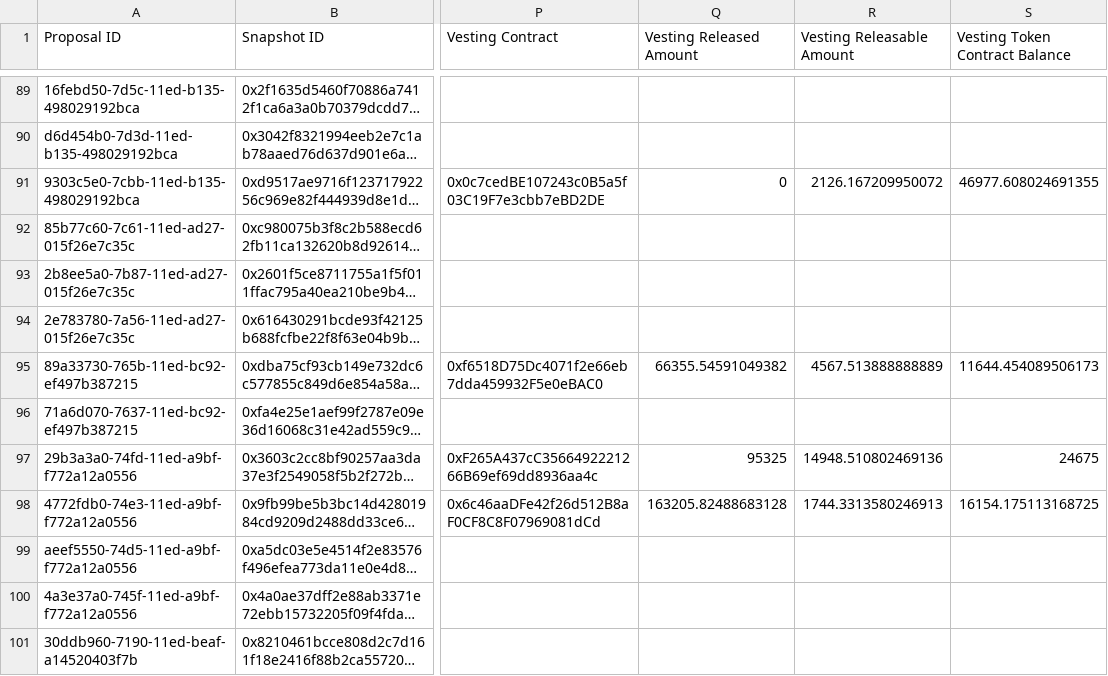
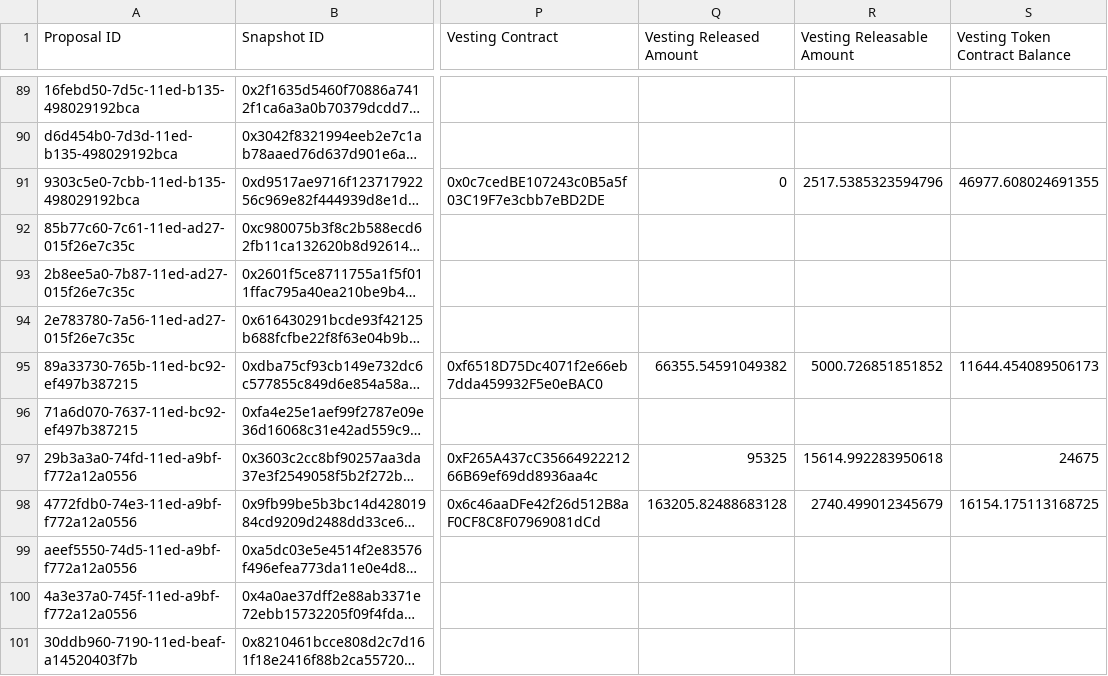
Before and after one commit to 1emu/transparency, a CSV file: grants.csv, drawn as a sheet; only a part is shown, gaps mark what is left out; long unchanged cells end in …; the diff covers the shown part only; the diff names each change by its address in the sheet, - before the commit and + after, or states it on an @@ line.

```diff
--- a/grants.csv
+++ b/grants.csv
-R91 (Vesting Releasable Amount): 2126.167209950072
+R91 (Vesting Releasable Amount): 2517.5385323594796
-R95 (Vesting Releasable Amount): 4567.513888888889
+R95 (Vesting Releasable Amount): 5000.726851851852
-R97 (Vesting Releasable Amount): 14948.510802469136
+R97 (Vesting Releasable Amount): 15614.992283950618
-R98 (Vesting Releasable Amount): 1744.3313580246913
+R98 (Vesting Releasable Amount): 2740.499012345679
```
Also changed, not shown: 32 edited cells elsewhere in this file, balances.csv, collections.csv, 14 other files.
